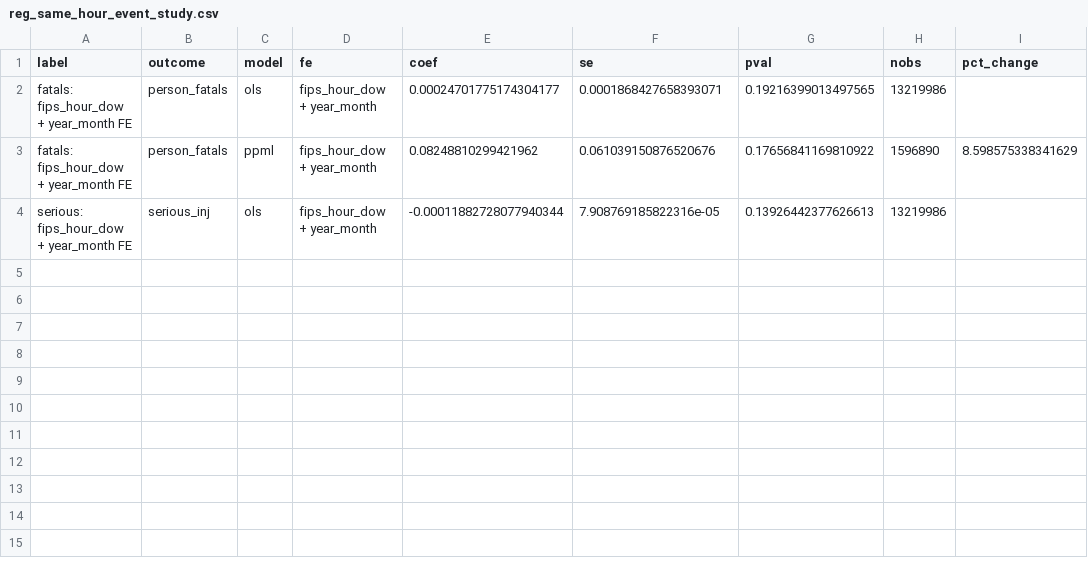
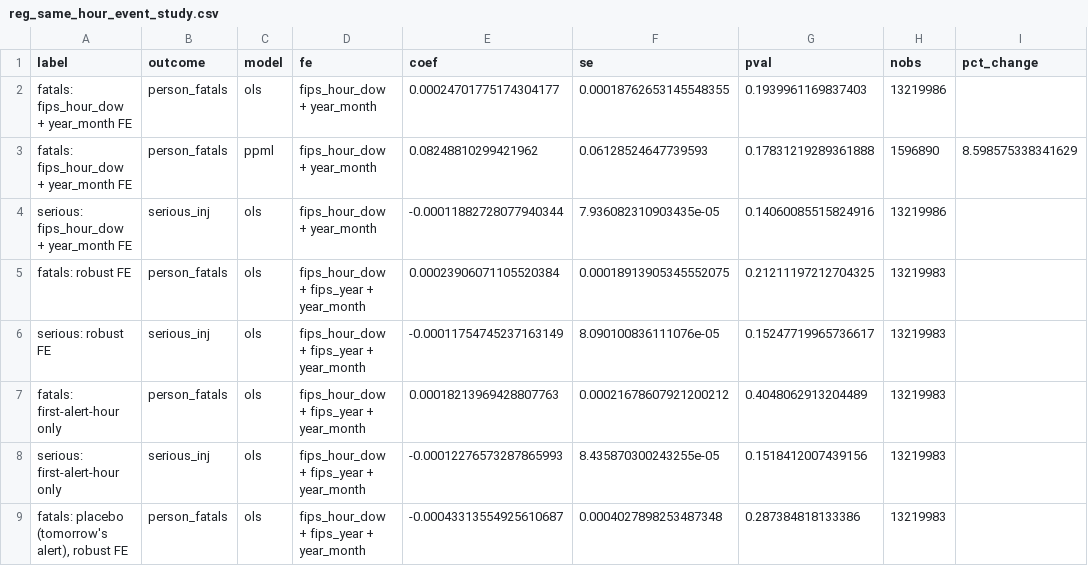
Before and after one commit to garyson03152003/Amber-alert-death, a CSV file: output/tables/reg_same_hour_event_study.csv, drawn as a sheet.

```diff
--- a/output/tables/reg_same_hour_event_study.csv
+++ b/output/tables/reg_same_hour_event_study.csv
@@ -1,4 +1,9 @@
 label,outcome,model,fe,coef,se,pval,nobs,pct_change
-fatals: fips_hour_dow + year_month FE,person_fatals,ols,fips_hour_dow + year_month,0.00024701775174304177,0.0001868427658393071,0.19216399013497565,13219986,
-fatals: fips_hour_dow + year_month FE,person_fatals,ppml,fips_hour_dow + year_month,0.08248810299421962,0.061039150876520676,0.17656841169810922,1596890,8.598575338341629
-serious: fips_hour_dow + year_month FE,serious_inj,ols,fips_hour_dow + year_month,-0.00011882728077940344,7.908769185822316e-05,0.13926442377626613,13219986,
+fatals: fips_hour_dow + year_month FE,person_fatals,ols,fips_hour_dow + year_month,0.00024701775174304177,0.00018762653145548355,0.1939961169837403,13219986,
+fatals: fips_hour_dow + year_month FE,person_fatals,ppml,fips_hour_dow + year_month,0.08248810299421962,0.06128524647739593,0.17831219289361888,1596890,8.598575338341629
+serious: fips_hour_dow + year_month FE,serious_inj,ols,fips_hour_dow + year_month,-0.00011882728077940344,7.936082310903435e-05,0.14060085515824916,13219986,
+fatals: robust FE,person_fatals,ols,fips_hour_dow + fips_year + year_month,0.00023906071105520384,0.00018913905345552075,0.21211197212704325,13219983,
+serious: robust FE,serious_inj,ols,fips_hour_dow + fips_year + year_month,-0.00011754745237163149,8.090100836111076e-05,0.15247719965736617,13219983,
+fatals: first-alert-hour only,person_fatals,ols,fips_hour_dow + fips_year + year_month,0.00018213969428807763,0.00021678607921200212,0.4048062913204489,13219983,
+serious: first-alert-hour only,serious_inj,ols,fips_hour_dow + fips_year + year_month,-0.00012276573287865993,8.435870300243255e-05,0.1518412007439156,13219983,
+"fatals: placebo (tomorrow's alert), robust FE",person_fatals,ols,fips_hour_dow + fips_year + year_month,-0.00043313554925610687,0.0004027898253487348,0.287384818133386,13219983,
```
Also changed, not shown: 2 other files.
